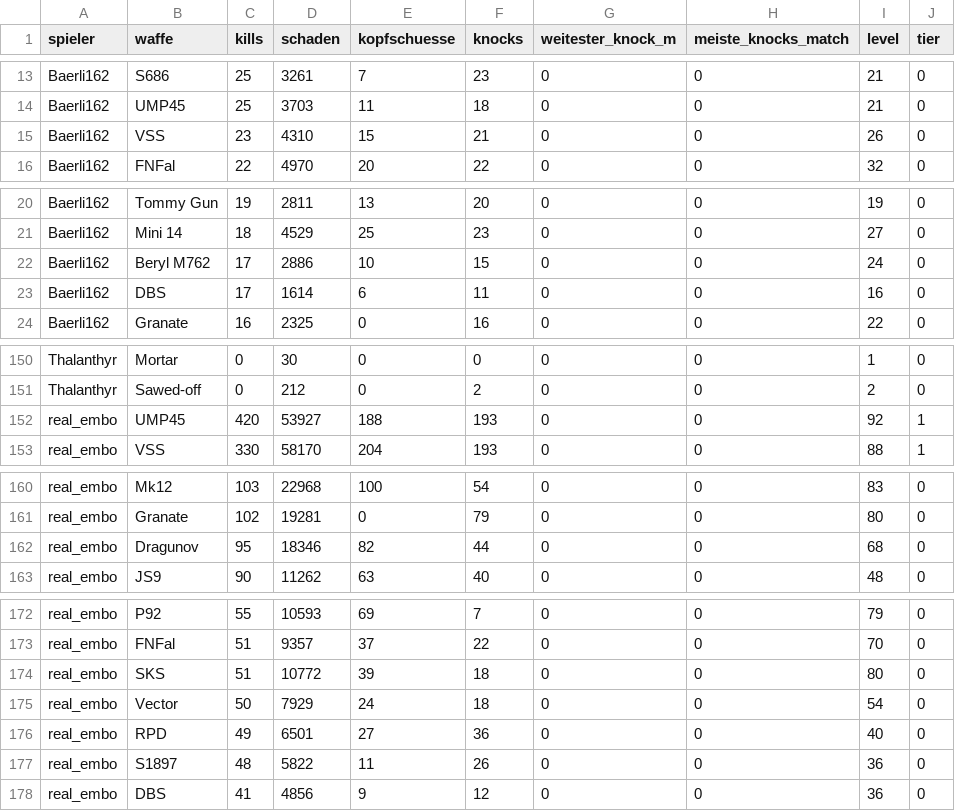
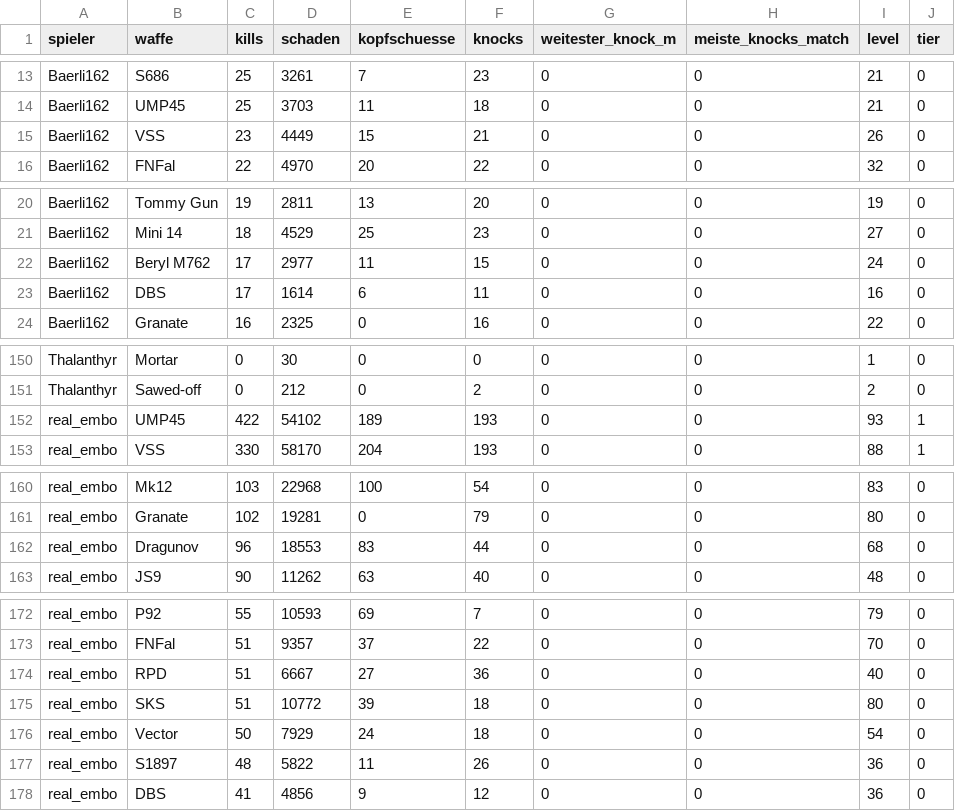
Before and after one commit to realembo88/S-404, a CSV file: weapons.csv, drawn as a sheet; only a part is shown, gaps mark what is left out; the diff covers the shown part only.

```diff
--- a/weapons.csv
+++ b/weapons.csv
@@ -14,3 +14,3 @@ Baerli162;S686;25;3261;7;23;0;0;21;0
 Baerli162;UMP45;25;3703;11;18;0;0;21;0
-Baerli162;VSS;23;4310;15;21;0;0;26;0
+Baerli162;VSS;23;4449;15;21;0;0;26;0
 Baerli162;FNFal;22;4970;20;22;0;0;32;0
@@ -21,3 +21,3 @@ Baerli162;Tommy Gun;19;2811;13;20;0;0;19;0
 Baerli162;Mini 14;18;4529;25;23;0;0;27;0
-Baerli162;Beryl M762;17;2886;10;15;0;0;24;0
+Baerli162;Beryl M762;17;2977;11;15;0;0;24;0
 Baerli162;DBS;17;1614;6;11;0;0;16;0
@@ -151,3 +151,3 @@ Thalanthyr;Mortar;0;30;0;0;0;0;1;0
 Thalanthyr;Sawed-off;0;212;0;2;0;0;2;0
-real_embo;UMP45;420;53927;188;193;0;0;92;1
+real_embo;UMP45;422;54102;189;193;0;0;93;1
 real_embo;VSS;330;58170;204;193;0;0;88;1
@@ -161,3 +161,3 @@ real_embo;Mk12;103;22968;100;54;0;0;83;0
 real_embo;Granate;102;19281;0;79;0;0;80;0
-real_embo;Dragunov;95;18346;82;44;0;0;68;0
+real_embo;Dragunov;96;18553;83;44;0;0;68;0
 real_embo;JS9;90;11262;63;40;0;0;48;0
@@ -173,5 +173,5 @@ real_embo;P92;55;10593;69;7;0;0;79;0
 real_embo;FNFal;51;9357;37;22;0;0;70;0
+real_embo;RPD;51;6667;27;36;0;0;40;0
 real_embo;SKS;51;10772;39;18;0;0;80;0
 real_embo;Vector;50;7929;24;18;0;0;54;0
-real_embo;RPD;49;6501;27;36;0;0;40;0
 real_embo;S1897;48;5822;11;26;0;0;36;0
```
Also changed, not shown: 1 edited cell elsewhere in this file, pubg_matches.csv, 1 other file.
